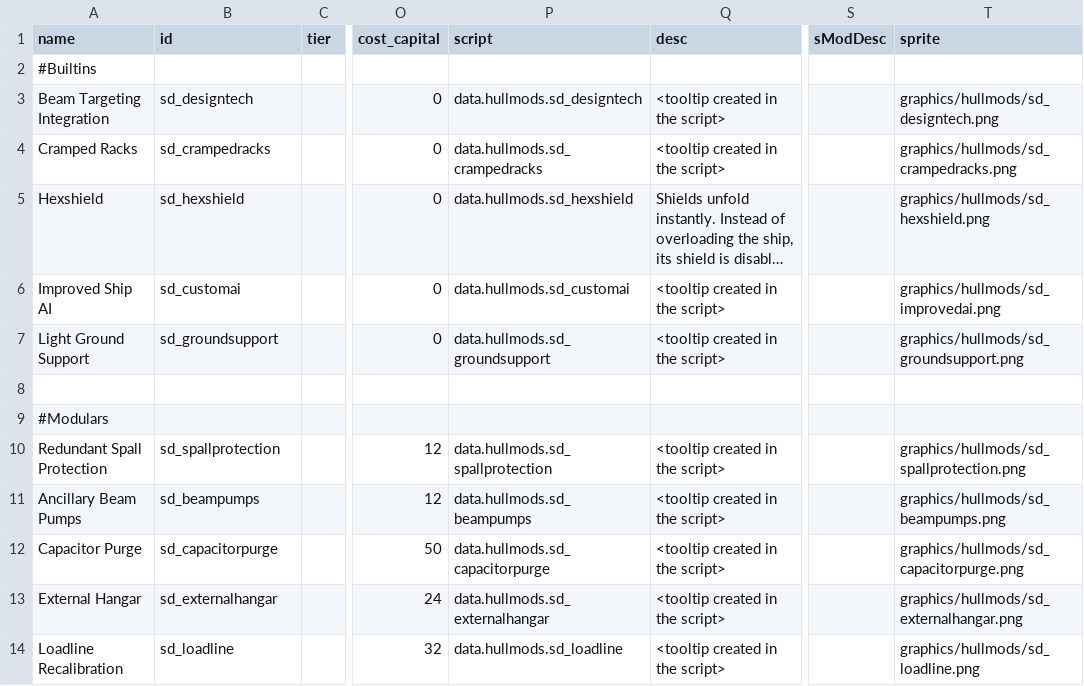
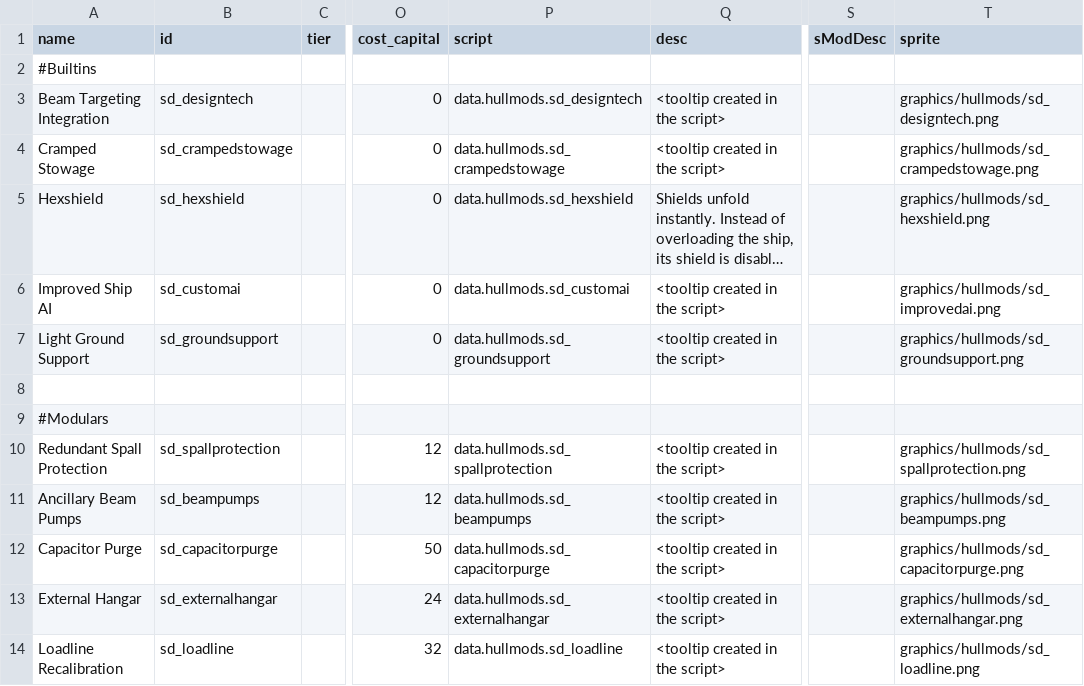
Before and after one commit to Sorrydough/Doughsector, a CSV file: data/hullmods/hull_mods.csv, drawn as a sheet; only a part is shown, gaps mark what is left out; long unchanged cells end in …; the diff names each change by its address in the sheet, - before the commit and + after, or states it on an @@ line.

```diff
--- a/data/hullmods/hull_mods.csv
+++ b/data/hullmods/hull_mods.csv
-A4 (name): Cramped Racks
+A4 (name): Cramped Stowage
-B4 (id): sd_crampedracks
+B4 (id): sd_crampedstowage
-P4 (script): data.hullmods.sd_crampedracks
+P4 (script): data.hullmods.sd_crampedstowage
-T4 (sprite): graphics/hullmods/sd_crampedracks.png
+T4 (sprite): graphics/hullmods/sd_crampedstowage.png
```
Also changed, not shown: data/hulls/ship_data.csv, data/shipsystems/ship_systems.csv, 14 other files.
